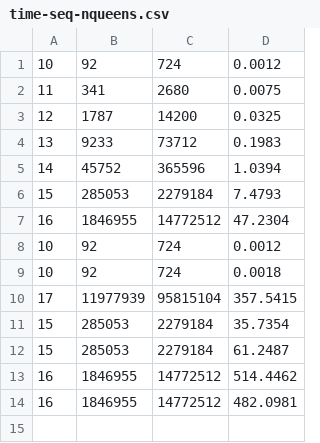
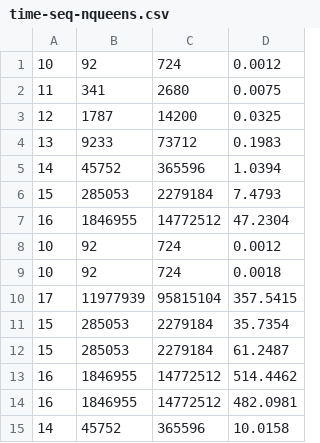
Before and after one commit to vitorebatista/n-queens-mpi, a CSV file: time-seq-nqueens.csv, drawn as a sheet; the diff names each change by its address in the sheet, - before the commit and + after, or states it on an @@ line.

```diff
--- a/time-seq-nqueens.csv
+++ b/time-seq-nqueens.csv
+row 15: 14 | 45752 | 365596 | 10.0158
```
Also changed, not shown: 1 other file.
